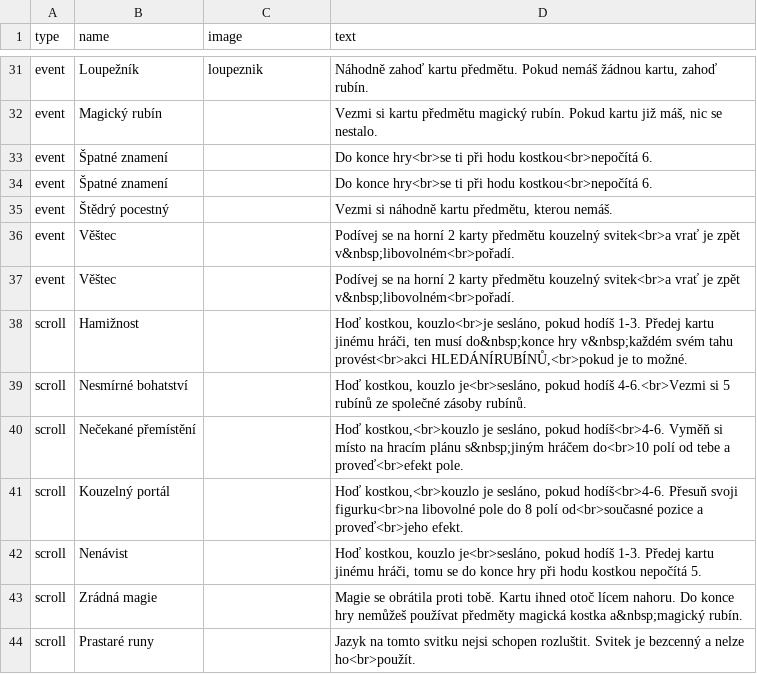
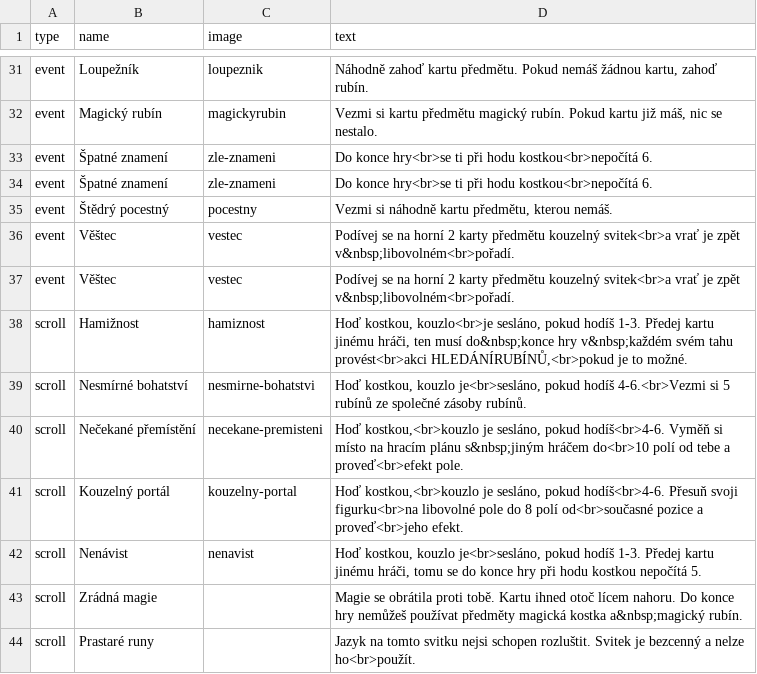
Before and after one commit to jerrylabs/card-generator, a CSV file: rubypath/cards.csv, drawn as a sheet; only a part is shown, gaps mark what is left out; the diff covers the shown part only; the diff names each change by its address in the sheet, - before the commit and + after, or states it on an @@ line.

Commit message:
rubypath images

```diff
--- a/rubypath/cards.csv
+++ b/rubypath/cards.csv
-C32 (image): (empty)
+C32 (image): magickyrubin
-C33:C34 (image): (empty)
+C33:C34 (image): zle-znameni
-C35 (image): (empty)
+C35 (image): pocestny
-C36:C37 (image): (empty)
+C36:C37 (image): vestec
-C38 (image): (empty)
+C38 (image): hamiznost
-C39 (image): (empty)
+C39 (image): nesmirne-bohatstvi
-C40 (image): (empty)
+C40 (image): necekane-premisteni
-C41 (image): (empty)
+C41 (image): kouzelny-portal
-C42 (image): (empty)
+C42 (image): nenavist
```
Also changed, not shown: 22 edited cells elsewhere in this file, 21 other files.
